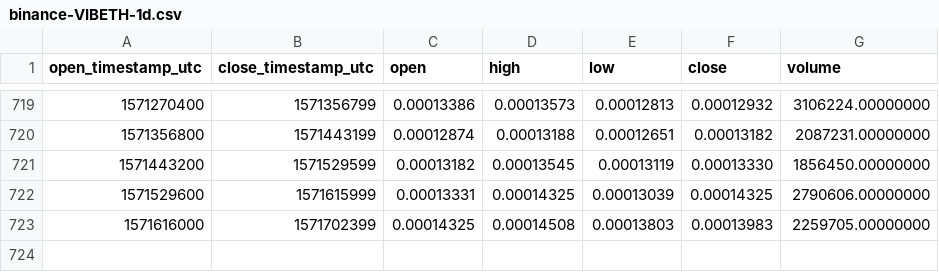
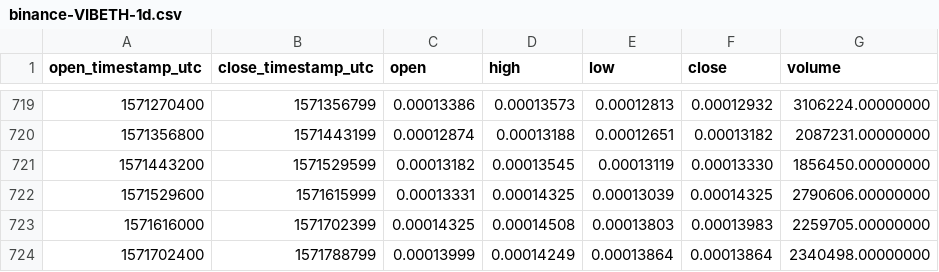
Before and after one commit to cryptobigbro/binance-VIBETH, a CSV file: binance-VIBETH-1d.csv, drawn as a sheet; only a part is shown, gaps mark what is left out.

Commit message:
Update OHLCV data.

```diff
--- a/binance-VIBETH-1d.csv
+++ b/binance-VIBETH-1d.csv
@@ -723 +723,2 @@ open_timestamp_utc,close_timestamp_utc,open,high,low,close,volume
 1571616000,1571702399,0.00014325,0.00014508,0.00013803,0.00013983,2259705.00000000
+1571702400,1571788799,0.00013999,0.00014249,0.00013864,0.00013864,2340498.00000000
```
Also changed, not shown: 1 other file.
